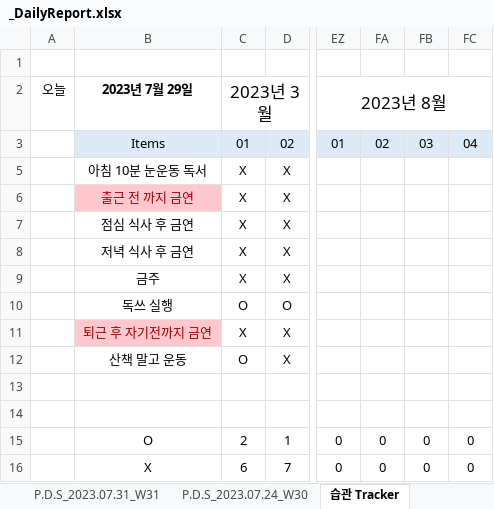
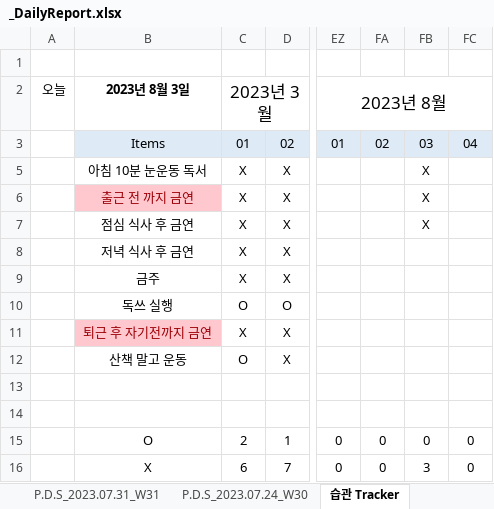
Before and after one commit to jcseo1028/jcseo1028.github.io, an Excel workbook: _qDailyReport/_DailyReport.xlsx, sheet 습관 Tracker, drawn as a sheet; only a part is shown, gaps mark what is left out; values as stored, in another font and other column widths than the file's, no borders; charts and pictures and conditional formats not drawn; the diff names each change by its address in the sheet, - before the commit and + after, or states it on an @@ line.

```diff
--- a/_qDailyReport/_DailyReport.xlsx (sheet 습관 Tracker)
+++ b/_qDailyReport/_DailyReport.xlsx (sheet 습관 Tracker)
-B2: 2023년 7월 29일
+B2: 2023년 8월 3일
-FB5:FB7: (empty)
+FB5:FB7: X
-FB16: 0
+FB16: 3
```
Also changed, not shown: sheet P.D.S_2023.07.31_W31, sheet P.D.S_2023.07.24_W30, sheet P.D.S_2022.11.28, sheet P.D.S_2022.10.17, sheet P.D.S_2022.10.10, sheet P.D.S_2022.11.21, 38 more sheets, charts or pictures, _qDailyReport/_DailyReport_Statistic.xlsx, 4 other files.
